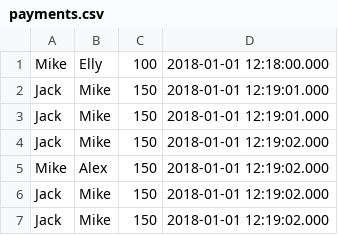
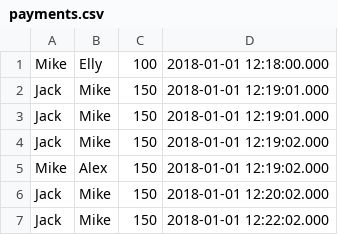
Before and after one commit to mgoblin/streams, a CSV file: data/payments.csv, drawn as a sheet.

```diff
--- a/data/payments.csv
+++ b/data/payments.csv
@@ -5,3 +5,3 @@ Jack,Mike,150,2018-01-01 12:19:02.000
 Mike,Alex,150,2018-01-01 12:19:02.000
-Jack,Mike,150,2018-01-01 12:19:02.000
-Jack,Mike,150,2018-01-01 12:19:02.000
+Jack,Mike,150,2018-01-01 12:20:02.000
+Jack,Mike,150,2018-01-01 12:22:02.000
```
Also changed, not shown: 2 other files.
